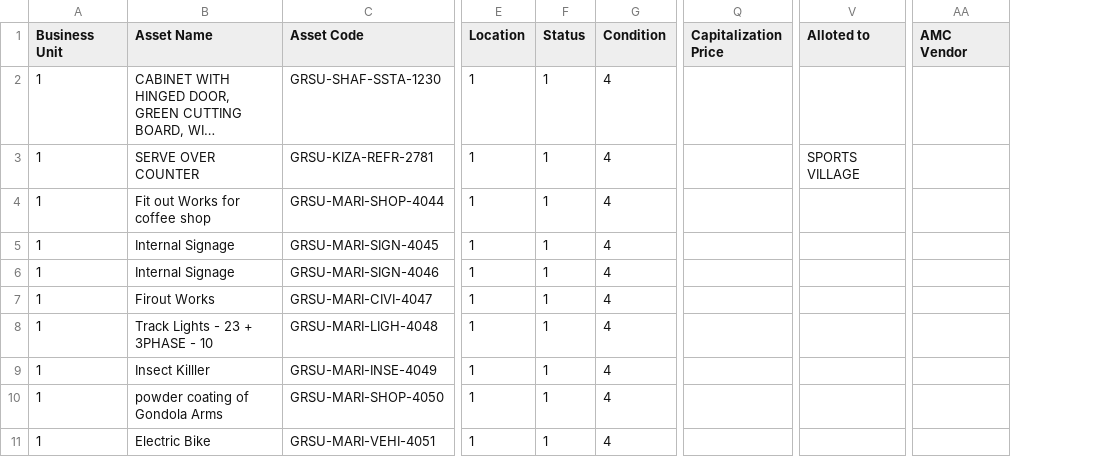
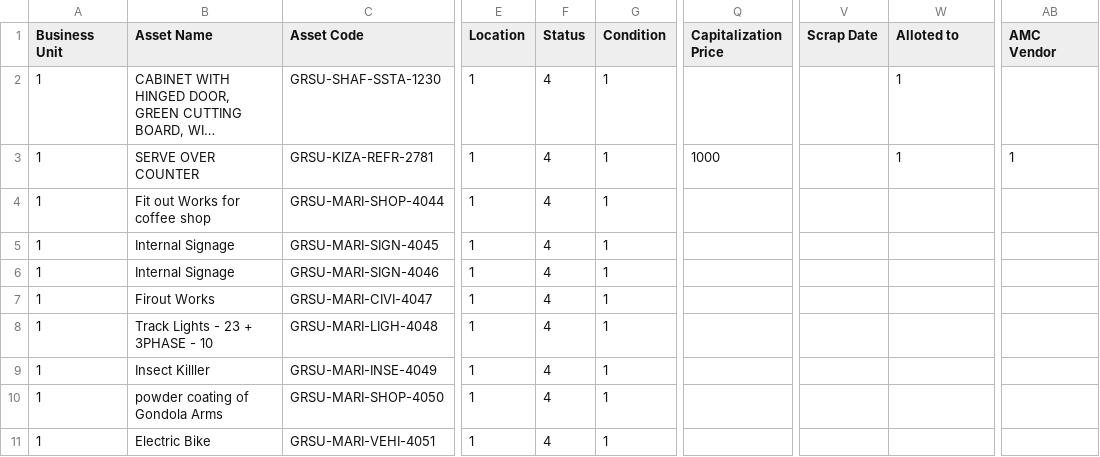
Before and after one commit to moikzz213/grs-assets, a CSV file: public/assets/csv/asset-import-template.csv, drawn as a sheet; only a part is shown, gaps mark what is left out; long unchanged cells end in …; addresses are those after the commit; the diff names each change by its address in the sheet, - before the commit and + after, or states it on an @@ line.

```diff
--- a/public/assets/csv/asset-import-template.csv
+++ b/public/assets/csv/asset-import-template.csv
+column V (Scrap Date), empty
-F2:F11 (Status): 1
+F2:F11 (Status): 4
-G2:G11 (Condition): 4
+G2:G11 (Condition): 1
-W2 (Alloted to): (empty)
+W2 (Alloted to): 1
-Q3 (Capitalization Price): (empty)
+Q3 (Capitalization Price): 1000
-W3 (Alloted to): SPORTS VILLAGE
+W3 (Alloted to): 1
-AB3 (AMC Vendor): (empty)
+AB3 (AMC Vendor): 1
```
Also changed, not shown: 4 other files.
